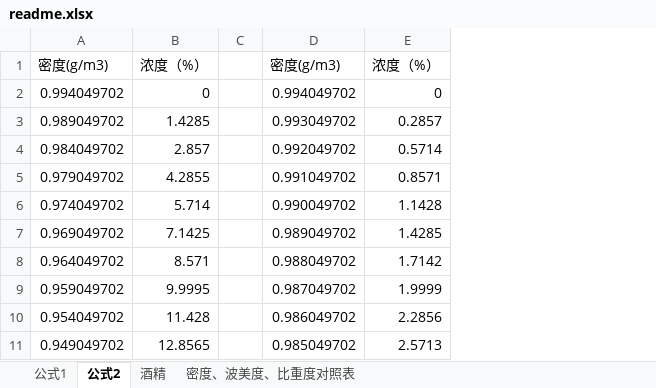
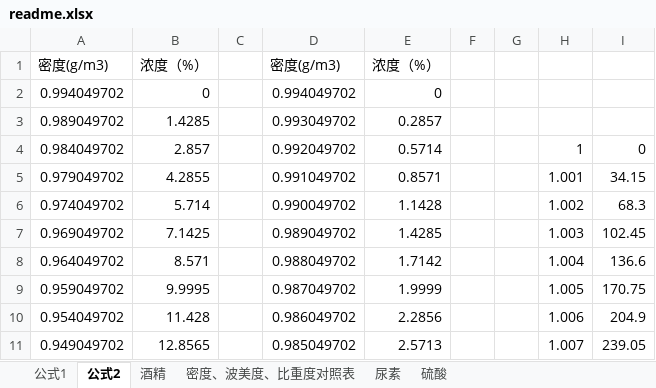
Before and after one commit to ErinWs/Density2G, an Excel workbook: readme.xlsx, sheet 公式2, drawn as a sheet; only a part is shown; values as stored, in another font and other column widths than the file's, no borders; the diff covers the shown part only; the diff names each change by its address in the sheet, - before the commit and + after, or states it on an @@ line.

```diff
--- a/readme.xlsx (sheet 公式2)
+++ b/readme.xlsx (sheet 公式2)
+sheet tab: 尿素
+sheet tab: 硫酸
+column F, empty
+column G, empty
+column H, rows 4-11: 1 | 1.001 | 1.002 | 1.003 | 1.004 | 1.005 | 1.006 | 1.007
+column I, rows 4-11: 0 | 34.15 | 68.3 | 102.45 | 136.6 | 170.75 | 204.9 | 239.05
```
Also changed, not shown: 583 added rows elsewhere in this sheet, sheet 公式1, 6 other files.
